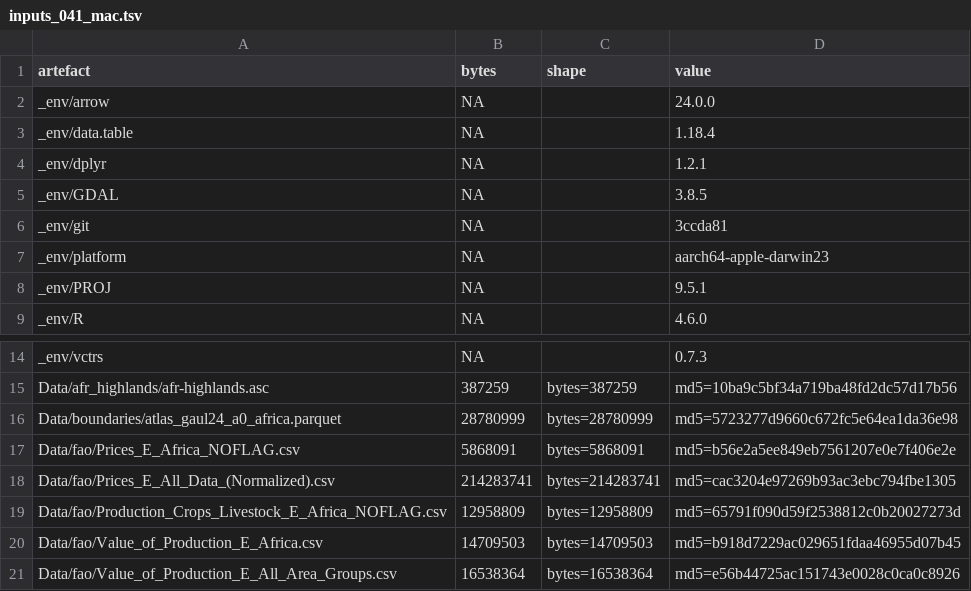
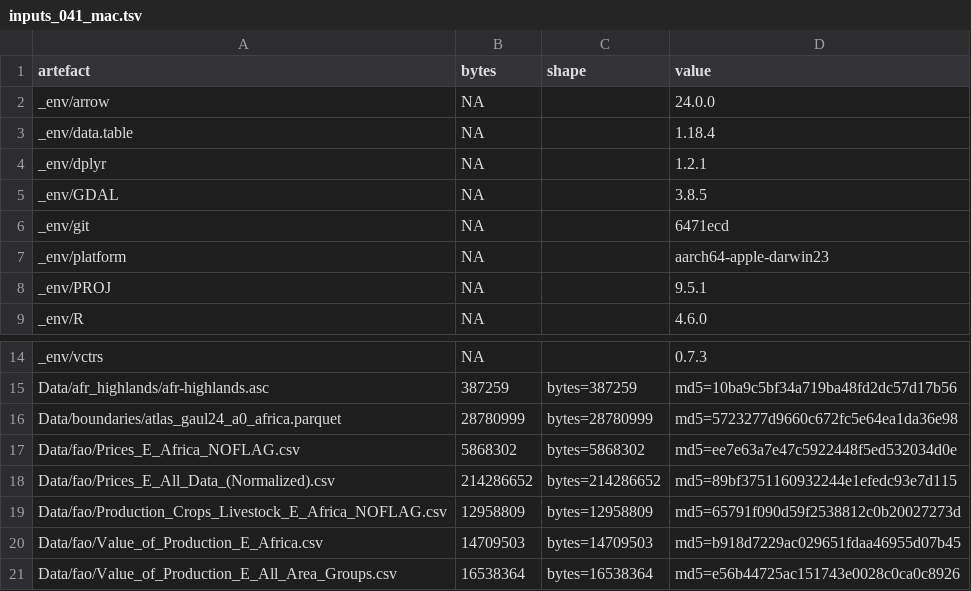
Before and after one commit to AdaptationAtlas/hazards_prototype, a TSV file: metadata/crosshost/inputs_041_mac.tsv, drawn as a sheet; only a part is shown, gaps mark what is left out.

```diff
--- a/metadata/crosshost/inputs_041_mac.tsv
+++ b/metadata/crosshost/inputs_041_mac.tsv
@@ -5,3 +5,3 @@ _env/dplyr	NA		1.2.1
 _env/GDAL	NA		3.8.5
-_env/git	NA		3ccda81
+_env/git	NA		6471ecd
 _env/platform	NA		aarch64-apple-darwin23
@@ -16,4 +16,4 @@ Data/afr_highlands/afr-highlands.asc	387259	bytes=387259	md5=10ba9c5bf34a719ba48
 Data/boundaries/atlas_gaul24_a0_africa.parquet	28780999	bytes=28780999	md5=5723277d9660c672fc5e64ea1da36e98
-Data/fao/Prices_E_Africa_NOFLAG.csv	5868091	bytes=5868091	md5=b56e2a5ee849eb7561207e0e7f406e2e
-Data/fao/Prices_E_All_Data_(Normalized).csv	214283741	bytes=214283741	md5=cac3204e97269b93ac3ebc794fbe1305
+Data/fao/Prices_E_Africa_NOFLAG.csv	5868302	bytes=5868302	md5=ee7e63a7e47c5922448f5ed532034d0e
+Data/fao/Prices_E_All_Data_(Normalized).csv	214286652	bytes=214286652	md5=89bf3751160932244e1efedc93e7d115
 Data/fao/Production_Crops_Livestock_E_Africa_NOFLAG.csv	12958809	bytes=12958809	md5=65791f090d59f2538812c0b20027273d
```
Also changed, not shown: metadata/catalogue/_manifests/faostat-bulk.tsv, metadata/crosshost/fp_041_mac_res-05.tsv, 4 other files.
